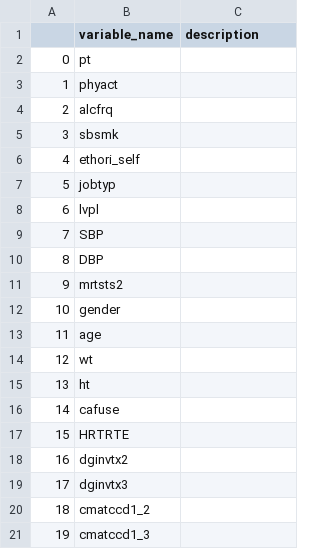
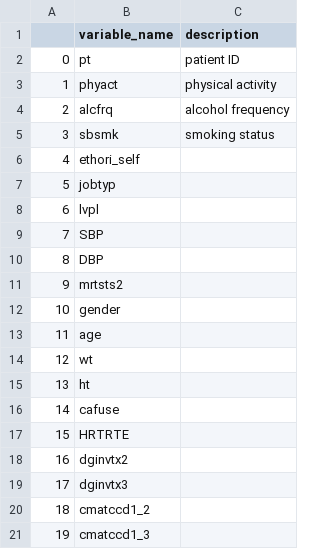
Before and after one commit to csag-uct/Metadata-Harmonisation-Tool, a CSV file: example_data/CH_SIB/dataset_variables.csv, drawn as a sheet.

Commit message:
add some predefined descriptors to example data

```diff
--- a/example_data/CH_SIB/dataset_variables.csv
+++ b/example_data/CH_SIB/dataset_variables.csv
@@ -1,6 +1,6 @@
 ,variable_name,description
-0,pt,
-1,phyact,
-2,alcfrq,
-3,sbsmk,
+0,pt,patient ID
+1,phyact,physical activity
+2,alcfrq,alcohol frequency
+3,sbsmk,smoking status
 4,ethori_self,
```
